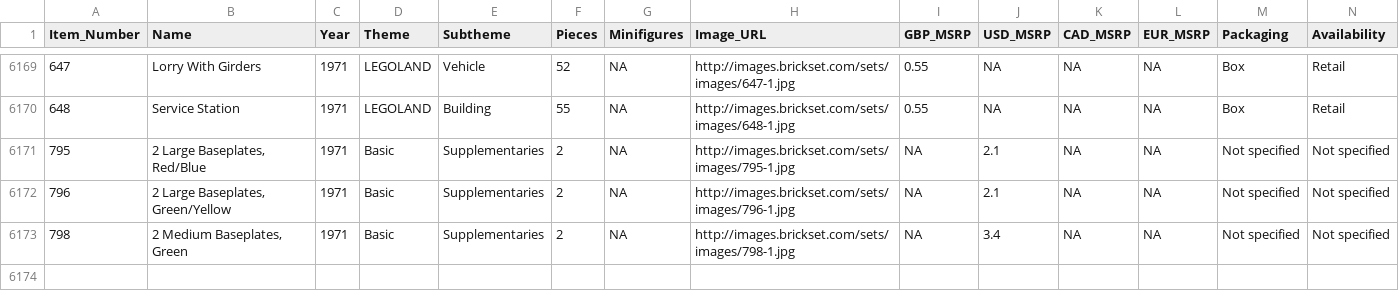
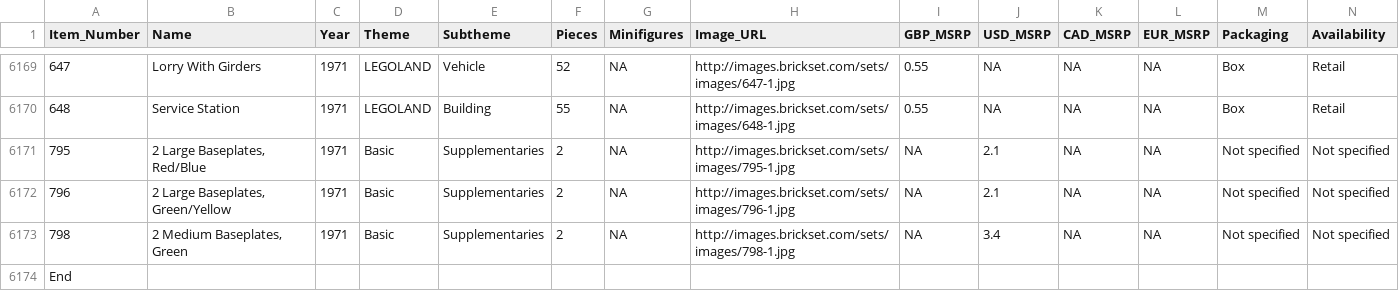
Before and after one commit to seankross/lego, a CSV file: data-tidy/legosets.csv, drawn as a sheet; only a part is shown, gaps mark what is left out.

Commit message:
added end to file

```diff
--- a/data-tidy/legosets.csv
+++ b/data-tidy/legosets.csv
@@ -6173 +6173,2 @@
 "798","2 Medium Baseplates, Green",1971,"Basic","Supplementaries",2,NA,"http://images.brickset.com/sets/images/798-1.jpg",NA,3.4,NA,NA,"Not specified","Not specified"
+End
```
